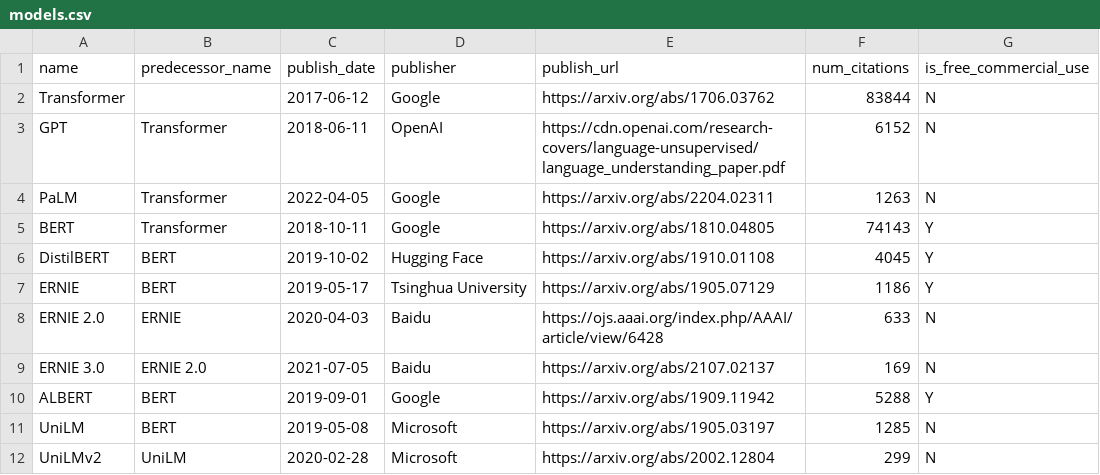
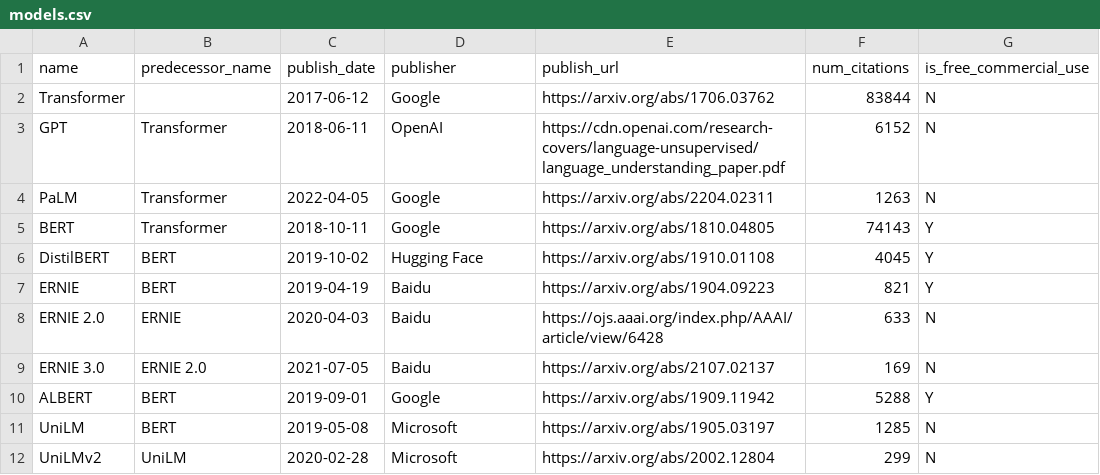
Before and after one commit to phlogisticfugu/phlogistic-llm-map, a CSV file: models.csv, drawn as a sheet; only a part is shown.

Commit message:
update ERNIE record

```diff
--- a/models.csv
+++ b/models.csv
@@ -6,3 +6,3 @@
 "DistilBERT","BERT","2019-10-02","Hugging Face","https://arxiv.org/abs/1910.01108",4045,"Y"
-"ERNIE","BERT","2019-05-17","Tsinghua University","https://arxiv.org/abs/1905.07129",1186,"Y"
+"ERNIE","BERT","2019-04-19","Baidu","https://arxiv.org/abs/1904.09223",821,"Y"
 "ERNIE 2.0","ERNIE","2020-04-03","Baidu","https://ojs.aaai.org/index.php/AAAI/article/view/6428",633,"N"
```
